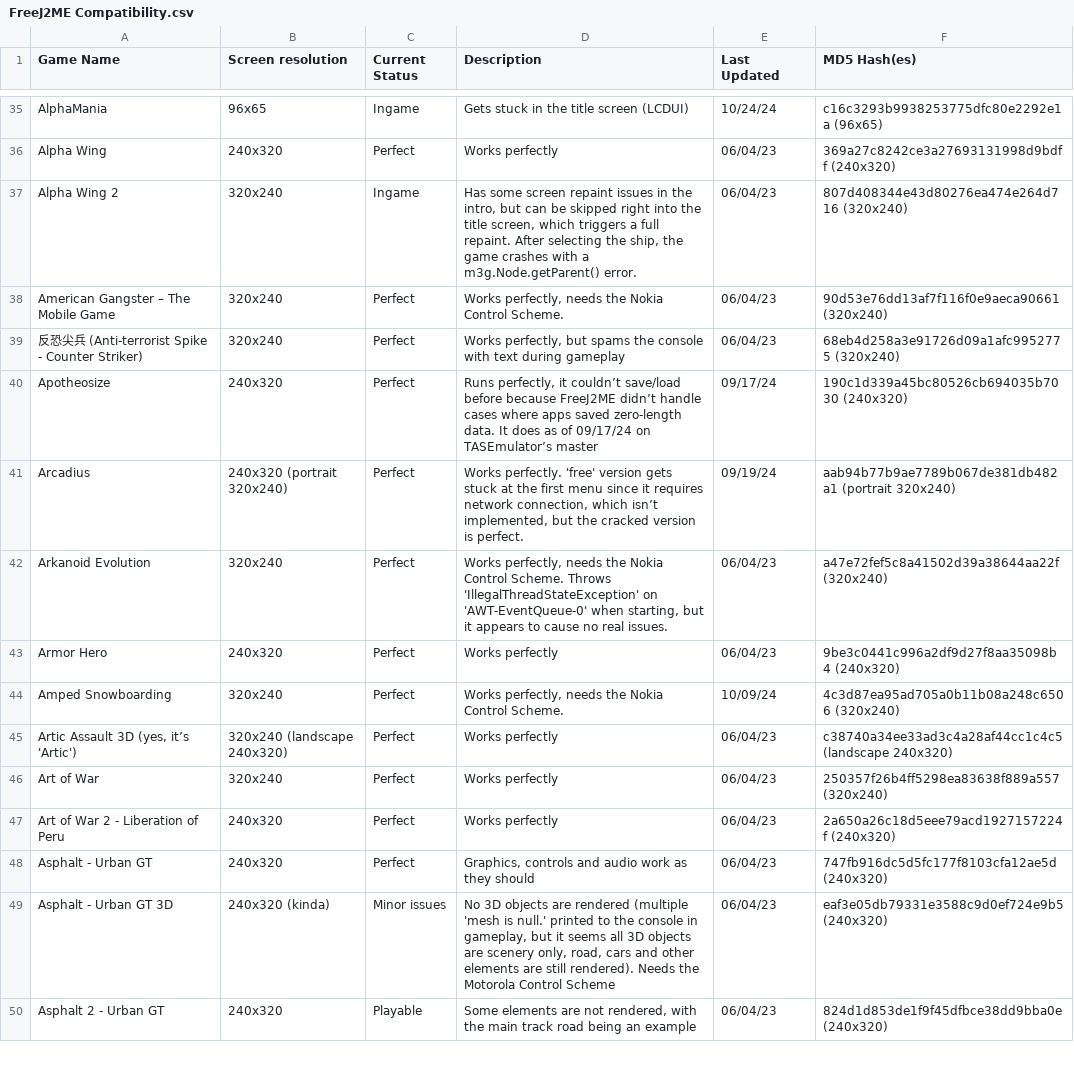
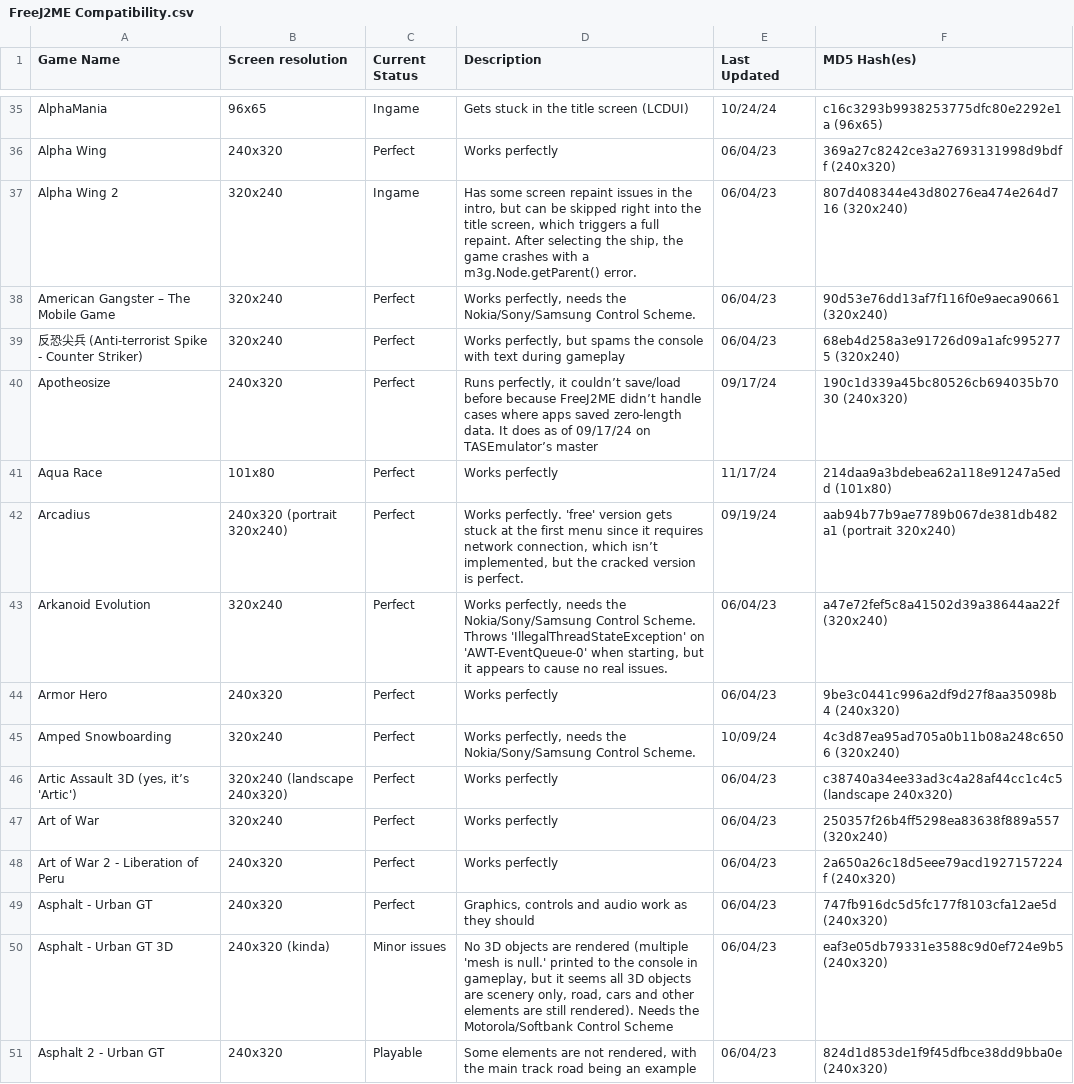
Before and after one commit to TASEmulators/freej2me-plus, a CSV file: docs/compat_data/FreeJ2ME Compatibility.csv, drawn as a sheet; only a part is shown, gaps mark what is left out; the diff covers the shown part only.

```diff
--- a/docs/compat_data/FreeJ2ME Compatibility.csv
+++ b/docs/compat_data/FreeJ2ME Compatibility.csv
@@ -37,9 +37,10 @@ Alpha Wing|240x320|Perfect|Works perfectly|06/04/23|369a27c8242ce3a27693131998d9
 Alpha Wing 2|320x240|Ingame|Has some screen repaint issues in the intro, but can be skipped right into the title screen, which triggers a full repaint. After selecting the ship, the game crashes with a m3g.Node.getParent() error.|06/04/23|807d408344e43d80276ea474e264d716 (320x240)
-American Gangster – The Mobile Game|320x240|Perfect|Works perfectly, needs the Nokia Control Scheme.|06/04/23|90d53e76dd13af7f116f0e9aeca90661 (320x240)
+American Gangster – The Mobile Game|320x240|Perfect|Works perfectly, needs the Nokia/Sony/Samsung Control Scheme.|06/04/23|90d53e76dd13af7f116f0e9aeca90661 (320x240)
 反恐尖兵 (Anti-terrorist Spike - Counter Striker)|320x240|Perfect|Works perfectly, but spams the console with text during gameplay|06/04/23|68eb4d258a3e91726d09a1afc9952775 (320x240)
 Apotheosize|240x320|Perfect|Runs perfectly, it couldn’t save/load before because FreeJ2ME didn’t handle cases where apps saved zero-length data. It does as of 09/17/24 on TASEmulator’s master|09/17/24|190c1d339a45bc80526cb694035b7030 (240x320)
+Aqua Race|101x80|Perfect|Works perfectly|11/17/24|214daa9a3bdebea62a118e91247a5edd (101x80)
 Arcadius|240x320 (portrait 320x240)|Perfect|Works perfectly. 'free' version gets stuck at the first menu since it requires network connection, which isn’t implemented, but the cracked version is perfect.|09/19/24|aab94b77b9ae7789b067de381db482a1 (portrait 320x240)
-Arkanoid Evolution|320x240|Perfect|Works perfectly, needs the Nokia Control Scheme. Throws 'IllegalThreadStateException' on 'AWT-EventQueue-0' when starting, but it appears to cause no real issues.|06/04/23|a47e72fef5c8a41502d39a38644aa22f (320x240)
+Arkanoid Evolution|320x240|Perfect|Works perfectly, needs the Nokia/Sony/Samsung Control Scheme. Throws 'IllegalThreadStateException' on 'AWT-EventQueue-0' when starting, but it appears to cause no real issues.|06/04/23|a47e72fef5c8a41502d39a38644aa22f (320x240)
 Armor Hero|240x320|Perfect|Works perfectly|06/04/23|9be3c0441c996a2df9d27f8aa35098b4 (240x320)
-Amped Snowboarding|320x240|Perfect|Works perfectly, needs the Nokia Control Scheme.|10/09/24|4c3d87ea95ad705a0b11b08a248c6506 (320x240)
+Amped Snowboarding|320x240|Perfect|Works perfectly, needs the Nokia/Sony/Samsung Control Scheme.|10/09/24|4c3d87ea95ad705a0b11b08a248c6506 (320x240)
 Artic Assault 3D (yes, it’s 'Artic')|320x240 (landscape 240x320)|Perfect|Works perfectly|06/04/23|c38740a34ee33ad3c4a28af44cc1c4c5 (landscape 240x320)
@@ -48,3 +49,3 @@ Art of War 2 - Liberation of Peru|240x320|Perfect|Works perfectly|06/04/23|2a650
 Asphalt - Urban GT|240x320|Perfect|Graphics, controls and audio work as they should|06/04/23|747fb916dc5d5fc177f8103cfa12ae5d (240x320)
-Asphalt - Urban GT 3D|240x320 (kinda)|Minor issues|No 3D objects are rendered (multiple 'mesh is null.' printed to the console in gameplay, but it seems all 3D objects are scenery only, road, cars and other elements are still rendered). Needs the Motorola Control Scheme|06/04/23|eaf3e05db79331e3588c9d0ef724e9b5 (240x320)
+Asphalt - Urban GT 3D|240x320 (kinda)|Minor issues|No 3D objects are rendered (multiple 'mesh is null.' printed to the console in gameplay, but it seems all 3D objects are scenery only, road, cars and other elements are still rendered). Needs the Motorola/Softbank Control Scheme|06/04/23|eaf3e05db79331e3588c9d0ef724e9b5 (240x320)
 Asphalt 2 - Urban GT|240x320|Playable|Some elements are not rendered, with the main track road being an example|06/04/23|824d1d853de1f9f45dfbce38dd9bba0e (240x320)
```
Also changed, not shown: 14 added rows and 72 edited cells elsewhere in this file.
